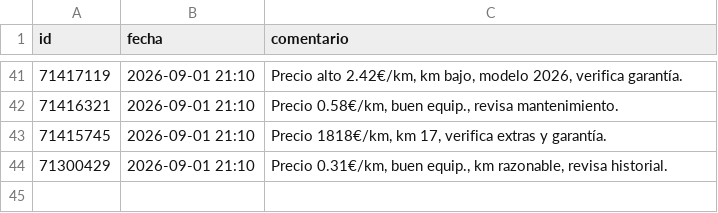
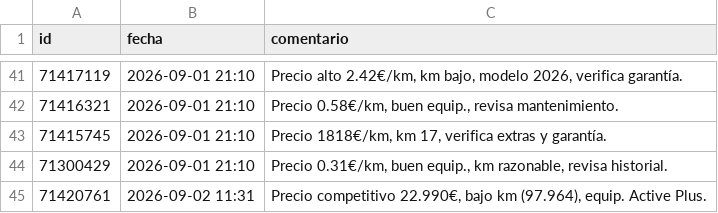
Before and after one commit to Over84sp/coches-corolla, a CSV file: .data/comentarios.csv, drawn as a sheet; only a part is shown, gaps mark what is left out; the diff names each change by its address in the sheet, - before the commit and + after, or states it on an @@ line.

```diff
--- a/.data/comentarios.csv
+++ b/.data/comentarios.csv
+row 45: 71420761 | 2026-09-02 11:31 | Precio competitivo 22.990€, bajo km (97.964), equip. Active Plus.
```
Also changed, not shown: .data/anuncios.csv, .data/estado_log.csv, 7 other files.
